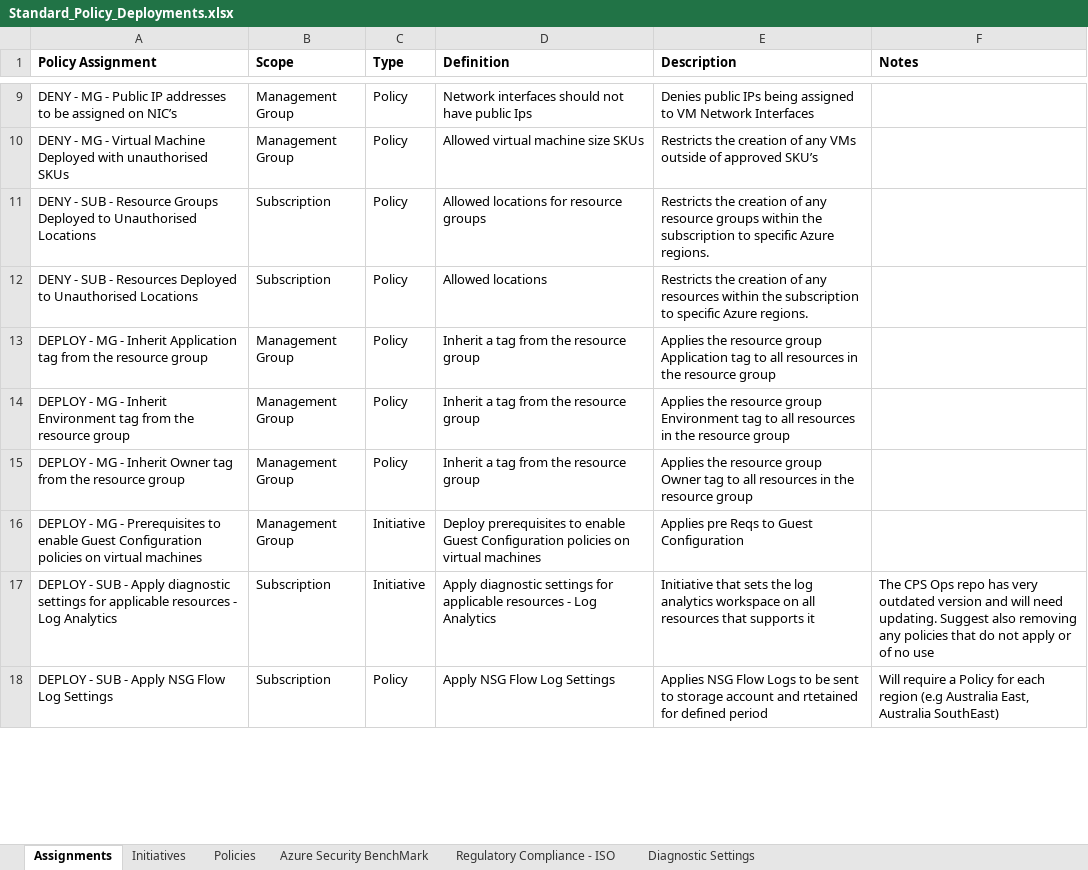
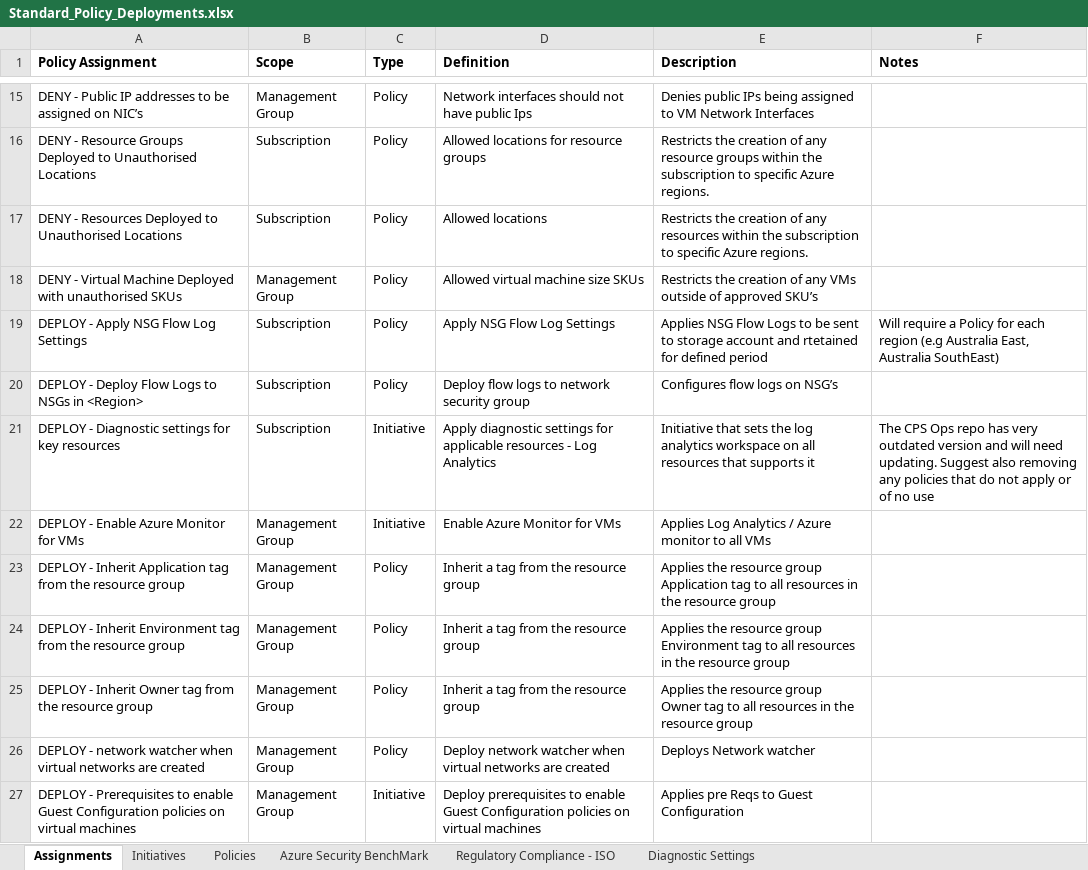
Before and after one commit to nellyontour/azure_policies, an Excel workbook: Standard_Policy_Deployments.xlsx, sheet Assignments, drawn as a sheet; only a part is shown, gaps mark what is left out; values as stored, in another font and other column widths than the file's, no borders; table styles not drawn; removed rows and columns are numbered as before the commit, all else as after; the diff covers the shown part only; the diff names each change by its address in the sheet, - before the commit and + after, or states it on an @@ line.

Commit message:
Update Standard_Policy_Deployments.xlsx

```diff
--- a/Standard_Policy_Deployments.xlsx (sheet Assignments)
+++ b/Standard_Policy_Deployments.xlsx (sheet Assignments)
-A15 (Policy Assignment): DENY - MG - Public IP…
+A15 (Policy Assignment): DENY - Public IP…
-row 10: DENY - MG - Virtual Machine Deployed with unauthorised SKUs | Management Group | Policy | Allowed virtual machine size SKUs | Restricts the creation of any VMs outside of approved SKU’s
-A16 (Policy Assignment): DENY - SUB - Resource Groups…
+A16 (Policy Assignment): DENY - Resource Groups…
-A17 (Policy Assignment): DENY - SUB - Resources Deployed…
+A17 (Policy Assignment): DENY - Resources Deployed…
+row 18: DENY - Virtual Machine Deployed with unauthorised SKUs | Management Group | Policy | Allowed virtual machine size SKUs | Restricts the creation of any VMs outside of approved SKU’s
+row 19: DEPLOY - Apply NSG Flow Log Settings | Subscription | Policy | Apply NSG Flow Log Settings | Applies NSG Flow Logs to be sent to storage account and rtetained for defined period | Will require a Policy for each region (e.g Australia East, Australia SouthEast)
+row 20: DEPLOY - Deploy Flow Logs to NSGs in <Region> | Subscription | Policy | Deploy flow logs to network security group | Configures flow logs on NSG’s
+row 21: DEPLOY - Diagnostic settings for key resources | Subscription | Initiative | Apply diagnostic settings for applicable resources - Log Analytics | Initiative that sets the log analytics workspace on all resources that supports it | The CPS Ops repo has very outdated version and will need updating. Suggest also removing any policies that do not apply or of no use
+row 22: DEPLOY - Enable Azure Monitor for VMs | Management Group | Initiative | Enable Azure Monitor for VMs | Applies Log Analytics / Azure monitor to all VMs
-A23 (Policy Assignment): DEPLOY - MG - Inherit Application…
+A23 (Policy Assignment): DEPLOY - Inherit Application…
-A24 (Policy Assignment): DEPLOY - MG - Inherit Environment…
+A24 (Policy Assignment): DEPLOY - Inherit Environment…
-A25 (Policy Assignment): DEPLOY - MG - Inherit Owner…
+A25 (Policy Assignment): DEPLOY - Inherit Owner…
+row 26: DEPLOY - network watcher when virtual networks are created | Management Group | Policy | Deploy network watcher when virtual networks are created | Deploys Network watcher
-A27 (Policy Assignment): DEPLOY - MG - Prerequisites to…
+A27 (Policy Assignment): DEPLOY - Prerequisites to…
-row 17: DEPLOY - SUB - Apply diagnostic settings for applicable resources - Log Analytics | Subscription | Initiative | Apply diagnostic settings for applicable resources - Log Analytics | Initiative that sets the log analytics workspace on all resources that supports it | The CPS Ops repo has very outdated version and will need updating. Suggest also removing any policies that do not apply or of no use
-row 18: DEPLOY - SUB - Apply NSG Flow Log Settings | Subscription | Policy | Apply NSG Flow Log Settings | Applies NSG Flow Logs to be sent to storage account and rtetained for defined period | Will require a Policy for each region (e.g Australia East, Australia SouthEast)
```
Also changed, not shown: 10 added rows, 5 removed rows and 6 edited cells elsewhere in this sheet, sheet Policies.
